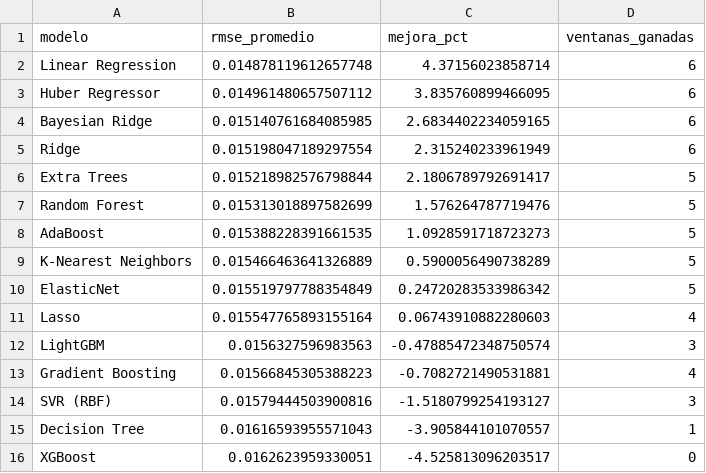
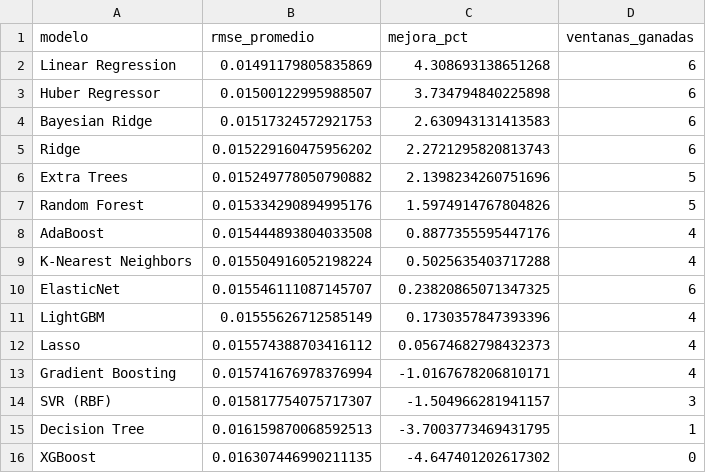
Before and after one commit to michaelsteven1299/proyecto_michael-, a CSV file: dashboard_data/metricas_modelos.csv, drawn as a sheet.

```diff
--- a/dashboard_data/metricas_modelos.csv
+++ b/dashboard_data/metricas_modelos.csv
@@ -1,16 +1,16 @@
 modelo,rmse_promedio,mejora_pct,ventanas_ganadas
-Linear Regression,0.014878119612657748,4.37156023858714,6
-Huber Regressor,0.014961480657507112,3.835760899466095,6
-Bayesian Ridge,0.015140761684085985,2.6834402234059165,6
-Ridge,0.015198047189297554,2.315240233961949,6
-Extra Trees,0.015218982576798844,2.1806789792691417,5
-Random Forest,0.015313018897582699,1.576264787719476,5
-AdaBoost,0.015388228391661535,1.0928591718723273,5
-K-Nearest Neighbors,0.015466463641326889,0.5900056490738289,5
-ElasticNet,0.015519797788354849,0.24720283533986342,5
-Lasso,0.015547765893155164,0.06743910882280603,4
-LightGBM,0.0156327596983563,-0.47885472348750574,3
-Gradient Boosting,0.01566845305388223,-0.7082721490531881,4
-SVR (RBF),0.01579444503900816,-1.5180799254193127,3
-Decision Tree,0.01616593955571043,-3.905844101070557,1
-XGBoost,0.0162623959330051,-4.525813096203517,0
+Linear Regression,0.01491179805835869,4.308693138651268,6
+Huber Regressor,0.01500122995988507,3.734794840225898,6
+Bayesian Ridge,0.01517324572921753,2.630943131413583,6
+Ridge,0.015229160475956202,2.2721295820813743,6
+Extra Trees,0.015249778050790882,2.1398234260751696,5
+Random Forest,0.015334290894995176,1.5974914767804826,5
+AdaBoost,0.015444893804033508,0.8877355595447176,4
+K-Nearest Neighbors,0.015504916052198224,0.5025635403717288,4
+ElasticNet,0.015546111087145707,0.23820865071347325,6
+LightGBM,0.01555626712585149,0.1730357847393396,4
+Lasso,0.015574388703416112,0.05674682798432373,4
+Gradient Boosting,0.015741676978376994,-1.0167678206810171,4
+SVR (RBF),0.015817754075717307,-1.504966281941157,3
+Decision Tree,0.016159870068592513,-3.7003773469431795,1
+XGBoost,0.016307446990211135,-4.647401202617302,0
```
Also changed, not shown: dashboard_data/historico.csv, dashboard_data/prediccion.csv, 6 other files.
